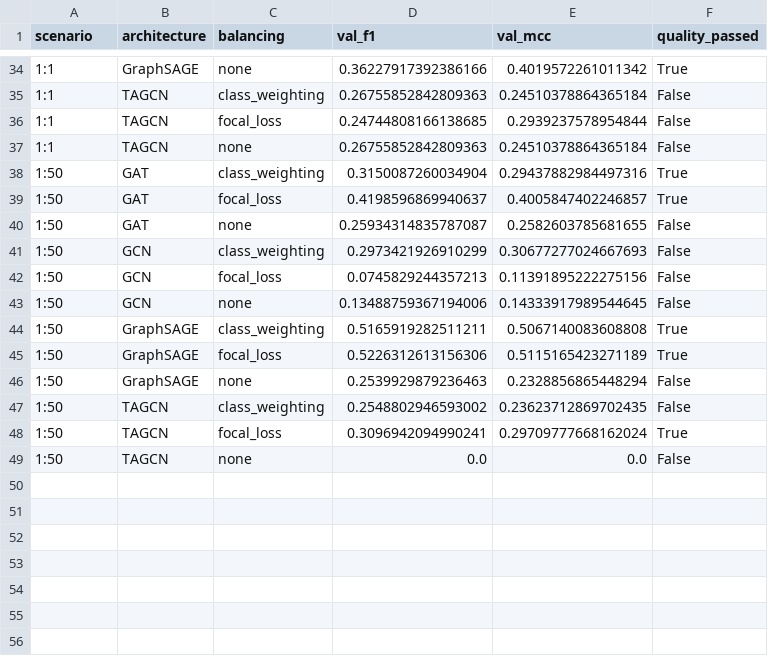
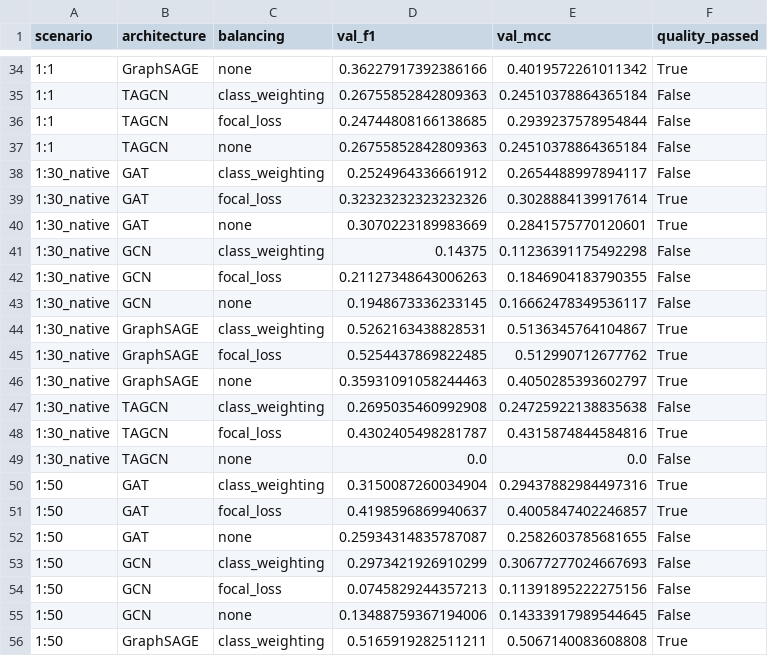
Before and after one commit to alejo14171/thesis-web-learning, a CSV file: thesis_figures/results/R5_val_f1_vs_mcc_scatter.data.csv, drawn as a sheet; only a part is shown, gaps mark what is left out; the shorter side is filled out with more unchanged rows; the diff names each change by its address in the sheet, - before the commit and + after, or states it on an @@ line.

```diff
--- a/thesis_figures/results/R5_val_f1_vs_mcc_scatter.data.csv
+++ b/thesis_figures/results/R5_val_f1_vs_mcc_scatter.data.csv
+row 38: 1:30_native | GAT | class_weighting | 0.2524964336661912 | 0.2654488997894117 | False
+row 39: 1:30_native | GAT | focal_loss | 0.32323232323232326 | 0.3028884139917614 | True
+row 40: 1:30_native | GAT | none | 0.3070223189983669 | 0.2841575770120601 | True
+row 41: 1:30_native | GCN | class_weighting | 0.14375 | 0.11236391175492298 | False
+row 42: 1:30_native | GCN | focal_loss | 0.21127348643006263 | 0.1846904183790355 | False
+row 43: 1:30_native | GCN | none | 0.1948673336233145 | 0.16662478349536117 | False
+row 44: 1:30_native | GraphSAGE | class_weighting | 0.5262163438828531 | 0.5136345764104867 | True
+row 45: 1:30_native | GraphSAGE | focal_loss | 0.5254437869822485 | 0.512990712677762 | True
+row 46: 1:30_native | GraphSAGE | none | 0.35931091058244463 | 0.4050285393602797 | True
+row 47: 1:30_native | TAGCN | class_weighting | 0.2695035460992908 | 0.24725922138835638 | False
+row 48: 1:30_native | TAGCN | focal_loss | 0.4302405498281787 | 0.4315874844584816 | True
+row 49: 1:30_native | TAGCN | none | 0.0 | 0.0 | False
```
Also changed, not shown: thesis_figures/analysis/A1_spearman_distribution_by_explainer.data.csv, thesis_figures/analysis/A4_accuracy_vs_stability_scatter.data.csv, 28 other files.
